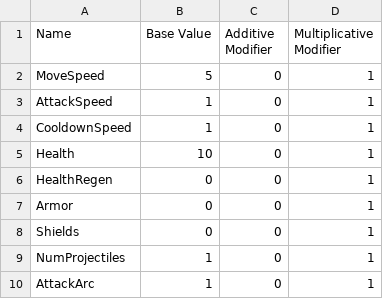
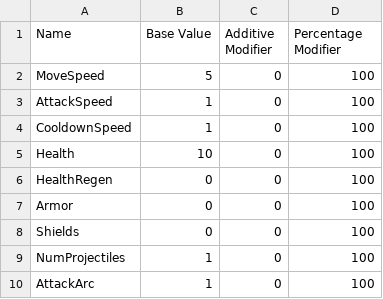
Before and after one commit to SodaRocketStudios/Chromageddon, a CSV file: Assets/Editor Default Resources/CharacterStatTemplate.csv, drawn as a sheet; the diff names each change by its address in the sheet, - before the commit and + after, or states it on an @@ line.

```diff
--- a/Assets/Editor Default Resources/CharacterStatTemplate.csv
+++ b/Assets/Editor Default Resources/CharacterStatTemplate.csv
-D1: Multiplicative Modifier
+D1: Percentage Modifier
-D2:D10 (Percentage Modifier): 1
+D2:D10 (Percentage Modifier): 100
```
Also changed, not shown: Assets/Editor Default Resources/AttackStatTemplate.csv, Assets/Enemies/Stats/Defaults/Basic Melee Attack Stats.csv, 3 other files.
